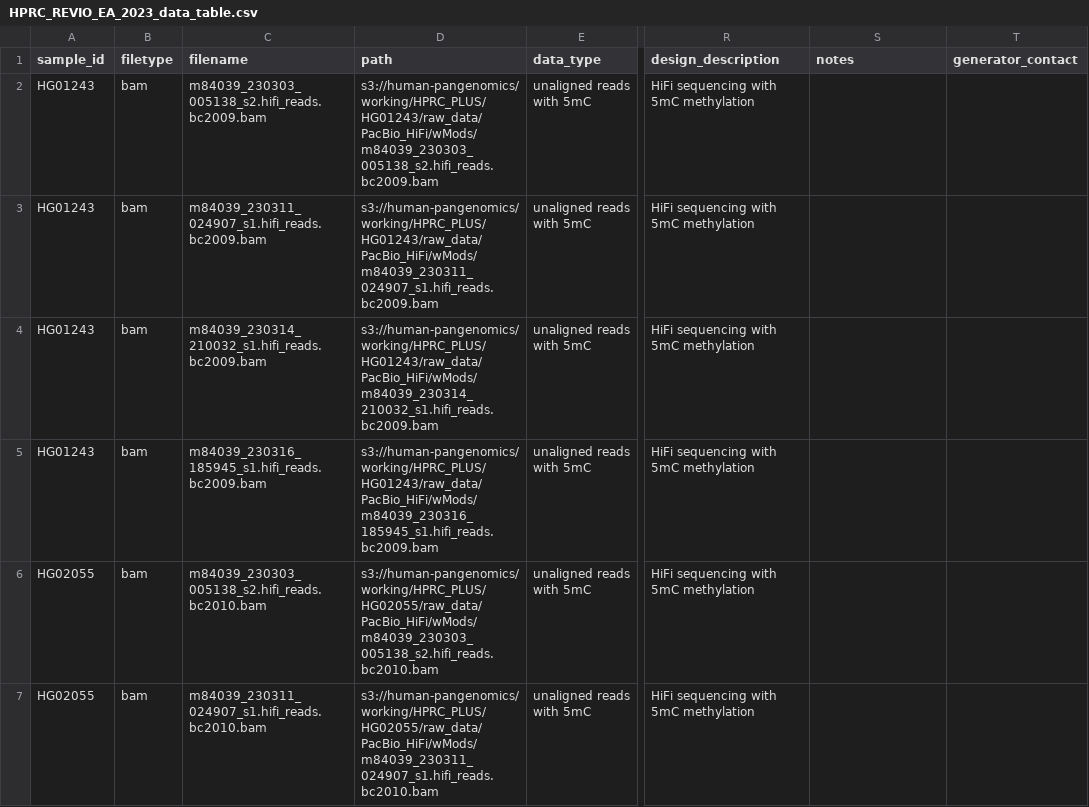
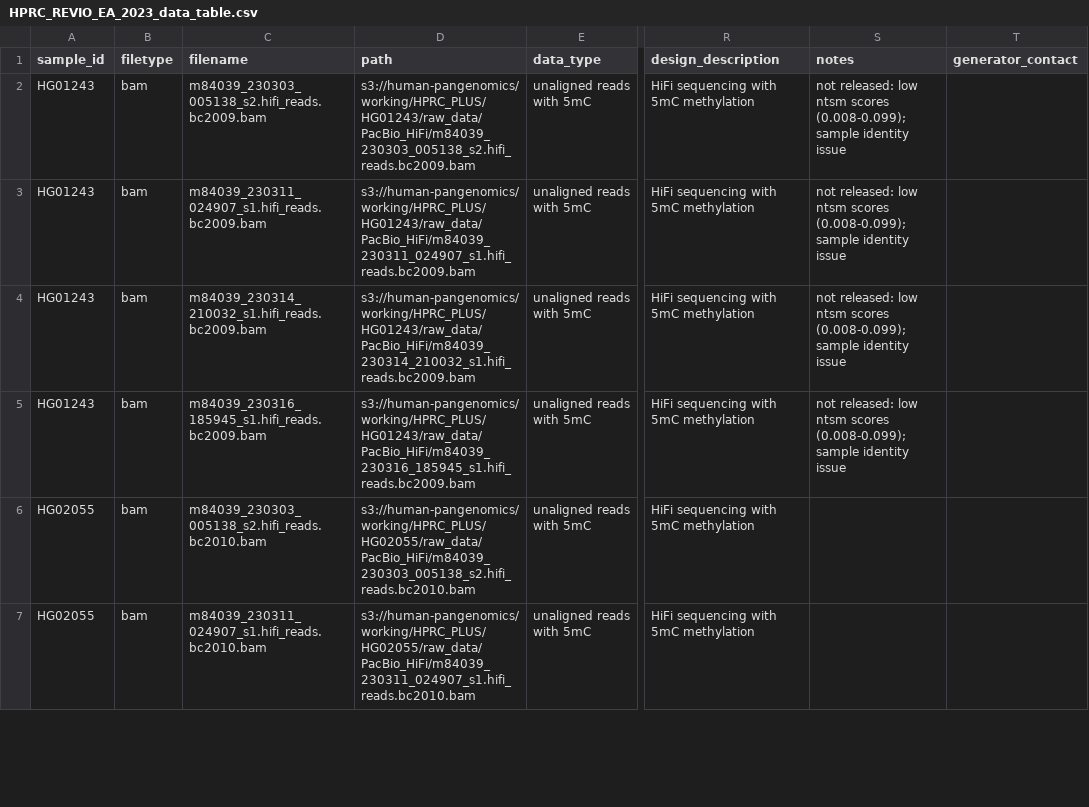
Before and after one commit to human-pangenomics/HPRC_metadata, a CSV file: submissions/HPRC_REVIO_EA_2023/HPRC_REVIO_EA_2023_data_table.csv, drawn as a sheet; only a part is shown, gaps mark what is left out; the diff covers the shown part only; the diff names each change by its address in the sheet, - before the commit and + after, or states it on an @@ line.

```diff
--- a/submissions/HPRC_REVIO_EA_2023/HPRC_REVIO_EA_2023_data_table.csv
+++ b/submissions/HPRC_REVIO_EA_2023/HPRC_REVIO_EA_2023_data_table.csv
-D2 (path): s3://human-pangenomics/working/HPRC_PLUS/HG01243/raw_data/PacBio_HiFi/wMods/m84039_230303_005138_s2.hifi_reads.bc2009.bam
+D2 (path): s3://human-pangenomics/working/HPRC_PLUS/HG01243/raw_data/PacBio_HiFi/m84039_230303_005138_s2.hifi_reads.bc2009.bam
-S2:S5 (notes): (empty)
+S2:S5 (notes): not released: low ntsm scores (0.008-0.099); sample identity issue
-D3 (path): s3://human-pangenomics/working/HPRC_PLUS/HG01243/raw_data/PacBio_HiFi/wMods/m84039_230311_024907_s1.hifi_reads.bc2009.bam
+D3 (path): s3://human-pangenomics/working/HPRC_PLUS/HG01243/raw_data/PacBio_HiFi/m84039_230311_024907_s1.hifi_reads.bc2009.bam
-D4 (path): s3://human-pangenomics/working/HPRC_PLUS/HG01243/raw_data/PacBio_HiFi/wMods/m84039_230314_210032_s1.hifi_reads.bc2009.bam
+D4 (path): s3://human-pangenomics/working/HPRC_PLUS/HG01243/raw_data/PacBio_HiFi/m84039_230314_210032_s1.hifi_reads.bc2009.bam
-D5 (path): s3://human-pangenomics/working/HPRC_PLUS/HG01243/raw_data/PacBio_HiFi/wMods/m84039_230316_185945_s1.hifi_reads.bc2009.bam
+D5 (path): s3://human-pangenomics/working/HPRC_PLUS/HG01243/raw_data/PacBio_HiFi/m84039_230316_185945_s1.hifi_reads.bc2009.bam
-D6 (path): s3://human-pangenomics/working/HPRC_PLUS/HG02055/raw_data/PacBio_HiFi/wMods/m84039_230303_005138_s2.hifi_reads.bc2010.bam
+D6 (path): s3://human-pangenomics/working/HPRC_PLUS/HG02055/raw_data/PacBio_HiFi/m84039_230303_005138_s2.hifi_reads.bc2010.bam
-D7 (path): s3://human-pangenomics/working/HPRC_PLUS/HG02055/raw_data/PacBio_HiFi/wMods/m84039_230311_024907_s1.hifi_reads.bc2010.bam
+D7 (path): s3://human-pangenomics/working/HPRC_PLUS/HG02055/raw_data/PacBio_HiFi/m84039_230311_024907_s1.hifi_reads.bc2010.bam
```
Also changed, not shown: 18 edited cells elsewhere in this file, submissions/HPRC_REVIO_EA_2023/HPRC_REVIO_EA_2023_s3_release.csv.
